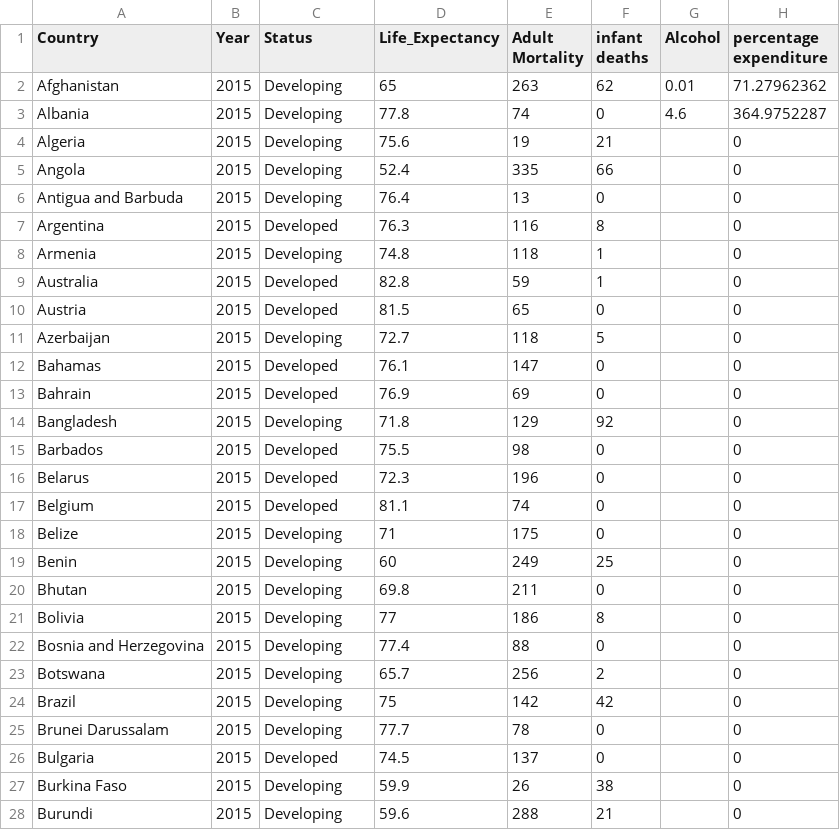
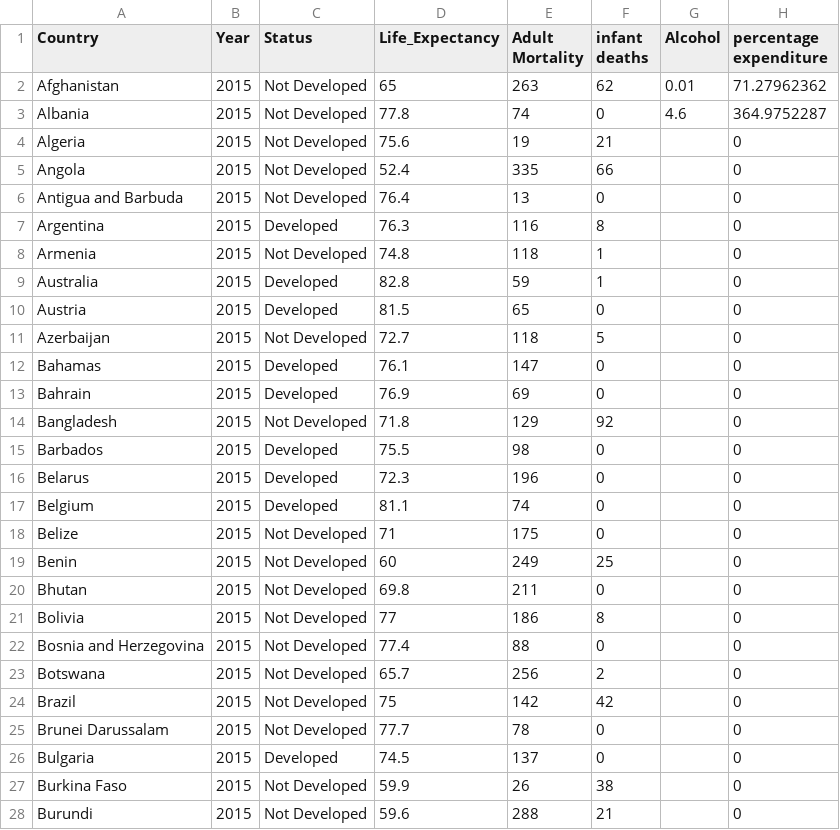
Before and after one commit to praneshdm/praneshdm.github.io, a CSV file: data/life-expectancy-2015.csv, drawn as a sheet; only a part is shown; the diff covers the shown part only; the diff names each change by its address in the sheet, - before the commit and + after, or states it on an @@ line.

Commit message:
Update life-expectancy-2015.csv

```diff
--- a/data/life-expectancy-2015.csv
+++ b/data/life-expectancy-2015.csv
-C2:C6 (Status): Developing
+C2:C6 (Status): Not Developed
-C8 (Status): Developing
+C8 (Status): Not Developed
-C11 (Status): Developing
+C11 (Status): Not Developed
-C14 (Status): Developing
+C14 (Status): Not Developed
-C18:C25 (Status): Developing
+C18:C25 (Status): Not Developed
-C27:C28 (Status): Developing
+C27:C28 (Status): Not Developed
```
Also changed, not shown: 107 edited cells elsewhere in this file.
